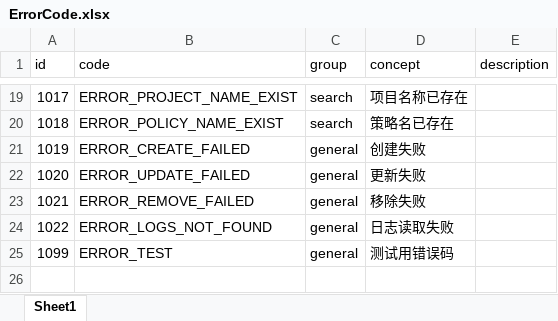
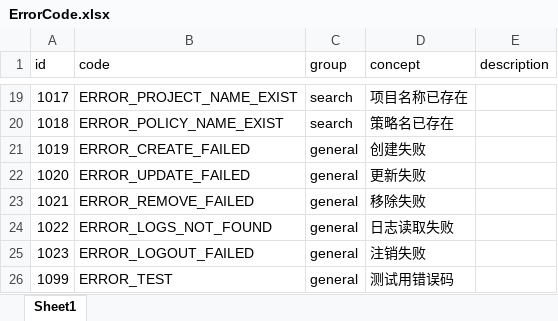
Before and after one commit to internaldevelop/vulner_cloud, an Excel workbook: system_code/src/main/resources/ErrorCode.xlsx, sheet Sheet1, drawn as a sheet; only a part is shown, gaps mark what is left out; values as stored, in another font and other column widths than the file's, no borders; the diff names each change by its address in the sheet, - before the commit and + after, or states it on an @@ line.

Commit message:
oauth token & check_token & logout

```diff
--- a/system_code/src/main/resources/ErrorCode.xlsx (sheet Sheet1)
+++ b/system_code/src/main/resources/ErrorCode.xlsx (sheet Sheet1)
+row 25: 1023 | ERROR_LOGOUT_FAILED | general | 注销失败
```
Also changed, not shown: 12 other files.
